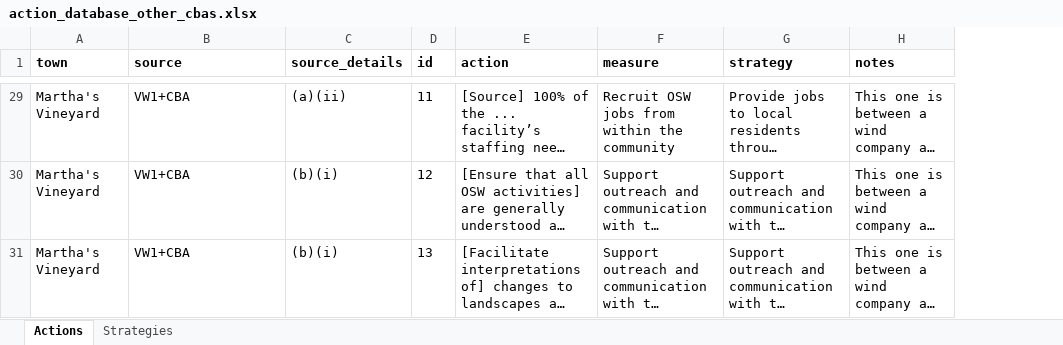
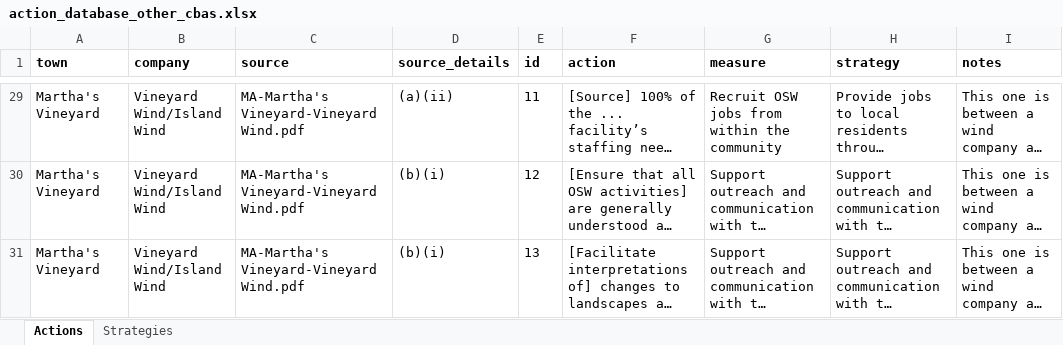
Before and after one commit to cfree14/osw_mitigation_measures, an Excel workbook: data/actions/action_database_other_cbas.xlsx, sheet Actions, drawn as a sheet; only a part is shown, gaps mark what is left out; long unchanged cells end in …; values as stored, in another font and other column widths than the file's, no borders; addresses are those after the commit; the diff covers the shown part only; the diff names each change by its address in the sheet, - before the commit and + after, or states it on an @@ line.

```diff
--- a/data/actions/action_database_other_cbas.xlsx (sheet Actions)
+++ b/data/actions/action_database_other_cbas.xlsx (sheet Actions)
+column B (company), rows 29-31: all Vineyard Wind/Island Wind
-C29:C31 (source): VW1+CBA
+C29:C31 (source): MA-Martha's Vineyard-Vineyard Wind.pdf
```
Also changed, not shown: other rows of this sheet, data/cbas/cba_metadata.xlsx, 25 other files.
